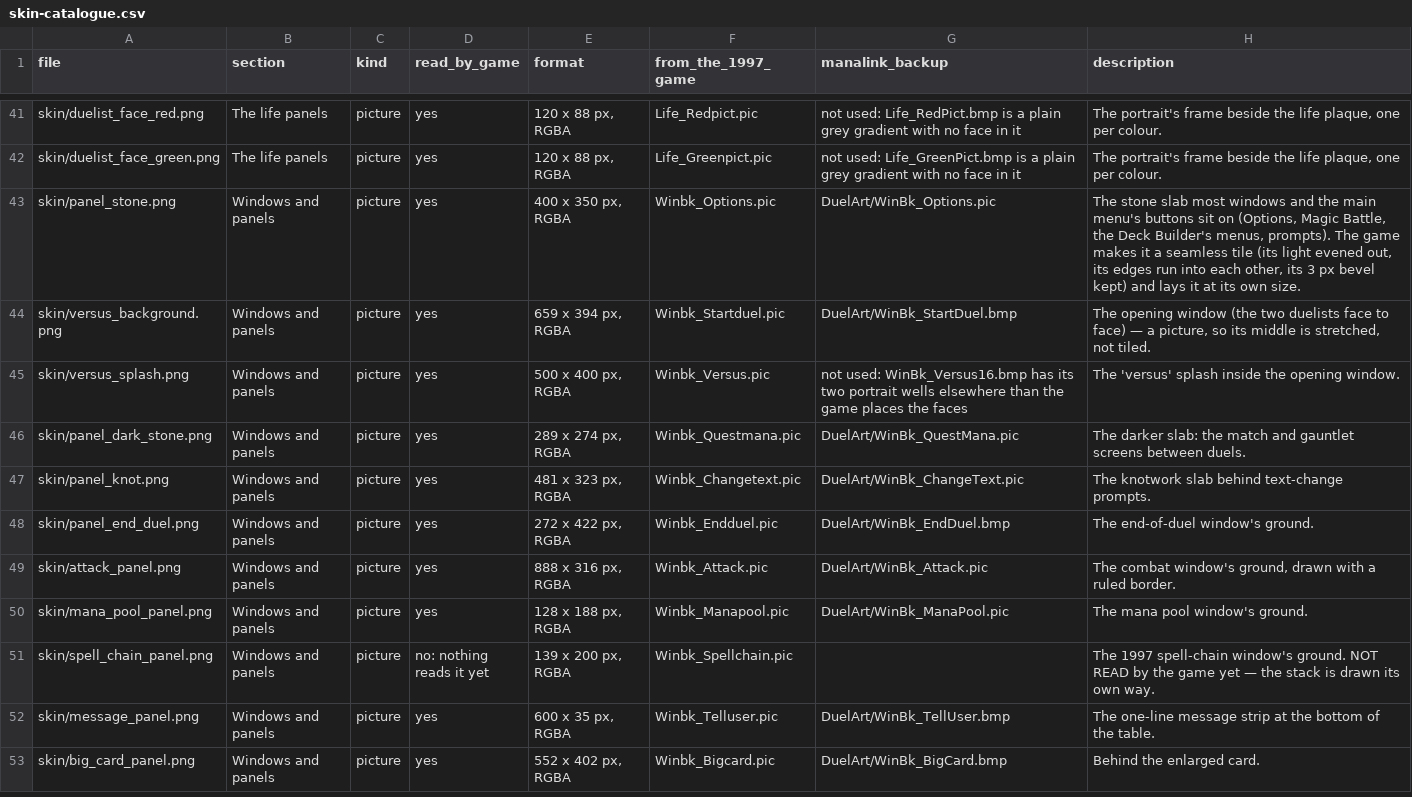
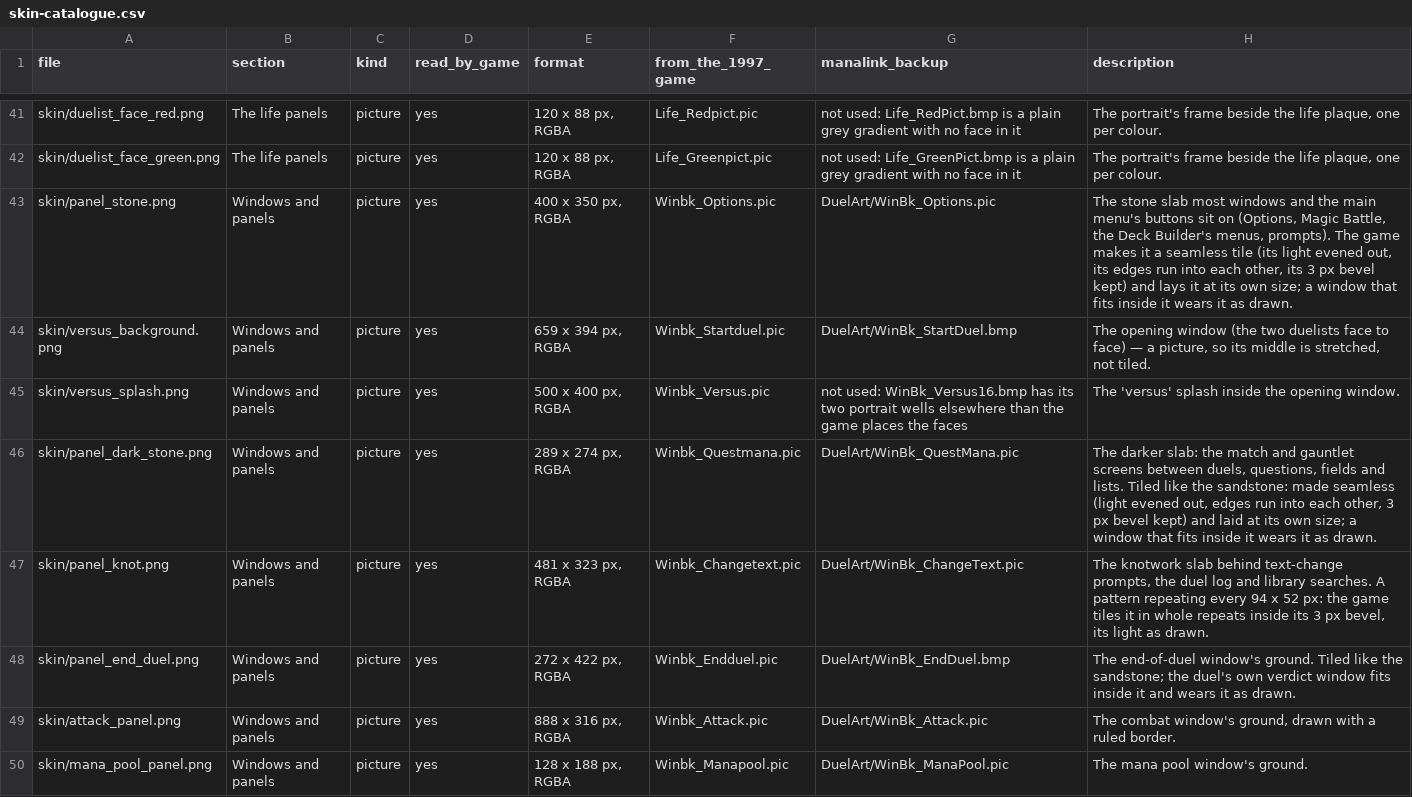
Before and after one commit to b0realis/ShandalarGodot, a CSV file: docs/skin-catalogue.csv, drawn as a sheet; only a part is shown, gaps mark what is left out; the shorter side is filled out with more unchanged rows.

Commit message:
0.50.34: the seamless grounds
The owner, of the window grounds still stretched after 0.50.33: "fix all
the rest!" The dark stone, the knot and the end-of-duel rings were
stretched over windows bigger than they are (the match's 430x200 window
drew the rings as ovals); now every stone and pattern ground is laid at
its own size. Only the two paintings stretch.

- game/duel/original_dialog.gd: THE SEAMLESS GROUNDS (was THE SANDSTONE
  TILES). panel_dark_stone, panel_knot and panel_end_duel are seamless
  (margin 4, tiled). The tile's join is a cut, not a fade: per row the
  stone that follows the tile's end left of the cheapest connected path
  down the band where the two sides differ least, its own right of it,
  mixed 6 px each side (texture quilting) - no ring or crack doubled, the
  grain's contrast kept. The light map is at most 8 blocks across, so a
  pattern's own figures are not flattened as light. The knot repeats
  exactly every 94x52 (measured): `period` makes its tile whole repeats,
  `flatten: false` leaves its light; its pixels come out untouched.
  frame() wears the 1997 picture itself while the window fits inside it
  (the duel's 272x300 verdict on the 272x422 rings), the tile beyond.
- tools/skin_catalogue.py: the three grounds' notes (catalogue
  regenerated). Checked by eye at 2560x1600 with both skins.
- Tests: tests/ui/test_sandstone_tiles_2026_10_18.gd (+5, mutation-
  checked against a fade), test_original_dialog.gd, test_deck_menu.gd.
- Docs: CODE_MAP, ROADMAP; docs/releases/0.50.34.md. Version 0.50.34
  (LAN protocol unchanged at 29).

```diff
--- a/docs/skin-catalogue.csv
+++ b/docs/skin-catalogue.csv
@@ -42,8 +42,8 @@ skin/duelist_face_red.png,The life panels,picture,yes,"120 x 88 px, RGBA",Life_R
 skin/duelist_face_green.png,The life panels,picture,yes,"120 x 88 px, RGBA",Life_Greenpict.pic,not used: Life_GreenPict.bmp is a plain grey gradient with no face in it,"The portrait's frame beside the life plaque, one per colour."
-skin/panel_stone.png,Windows and panels,picture,yes,"400 x 350 px, RGBA",Winbk_Options.pic,DuelArt/WinBk_Options.pic,"The stone slab most windows and the main menu's buttons sit on (Options, Magic Battle, the Deck Builder's menus, prompts). The game makes it a seamless tile (its light evened out, its edges run into each other, its 3 px bevel kept) and lays it at its own size."
+skin/panel_stone.png,Windows and panels,picture,yes,"400 x 350 px, RGBA",Winbk_Options.pic,DuelArt/WinBk_Options.pic,"The stone slab most windows and the main menu's buttons sit on (Options, Magic Battle, the Deck Builder's menus, prompts). The game makes it a seamless tile (its light evened out, its edges run into each other, its 3 px bevel kept) and lays it at its own size; a window that fits inside it wears it as drawn."
 skin/versus_background.png,Windows and panels,picture,yes,"659 x 394 px, RGBA",Winbk_Startduel.pic,DuelArt/WinBk_StartDuel.bmp,"The opening window (the two duelists face to face) — a picture, so its middle is stretched, not tiled."
 skin/versus_splash.png,Windows and panels,picture,yes,"500 x 400 px, RGBA",Winbk_Versus.pic,not used: WinBk_Versus16.bmp has its two portrait wells elsewhere than the game places the faces,The 'versus' splash inside the opening window.
-skin/panel_dark_stone.png,Windows and panels,picture,yes,"289 x 274 px, RGBA",Winbk_Questmana.pic,DuelArt/WinBk_QuestMana.pic,The darker slab: the match and gauntlet screens between duels.
-skin/panel_knot.png,Windows and panels,picture,yes,"481 x 323 px, RGBA",Winbk_Changetext.pic,DuelArt/WinBk_ChangeText.pic,The knotwork slab behind text-change prompts.
-skin/panel_end_duel.png,Windows and panels,picture,yes,"272 x 422 px, RGBA",Winbk_Endduel.pic,DuelArt/WinBk_EndDuel.bmp,The end-of-duel window's ground.
+skin/panel_dark_stone.png,Windows and panels,picture,yes,"289 x 274 px, RGBA",Winbk_Questmana.pic,DuelArt/WinBk_QuestMana.pic,"The darker slab: the match and gauntlet screens between duels, questions, fields and lists. Tiled like the sandstone: made seamless (light evened out, edges run into each other, 3 px bevel kept) and laid at its own size; a window that fits inside it wears it as drawn."
+skin/panel_knot.png,Windows and panels,picture,yes,"481 x 323 px, RGBA",Winbk_Changetext.pic,DuelArt/WinBk_ChangeText.pic,"The knotwork slab behind text-change prompts, the duel log and library searches. A pattern repeating every 94 x 52 px: the game tiles it in whole repeats inside its 3 px bevel, its light as drawn."
+skin/panel_end_duel.png,Windows and panels,picture,yes,"272 x 422 px, RGBA",Winbk_Endduel.pic,DuelArt/WinBk_EndDuel.bmp,The end-of-duel window's ground. Tiled like the sandstone; the duel's own verdict window fits inside it and wears it as drawn.
 skin/attack_panel.png,Windows and panels,picture,yes,"888 x 316 px, RGBA",Winbk_Attack.pic,DuelArt/WinBk_Attack.pic,"The combat window's ground, drawn with a ruled border."
```
Also changed, not shown: 15 other files.
